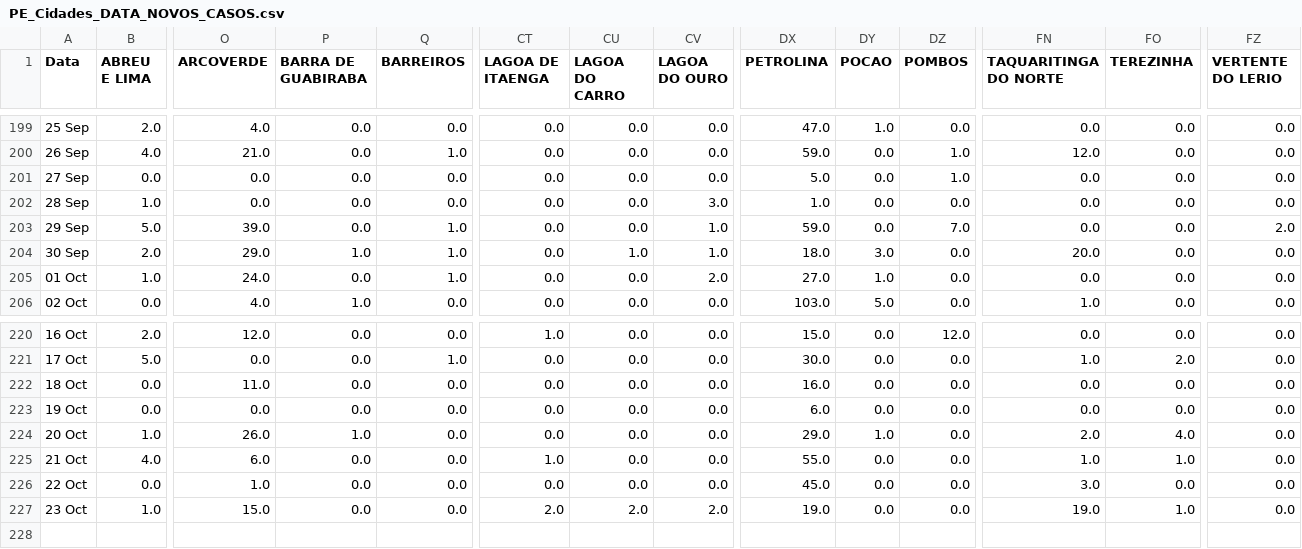
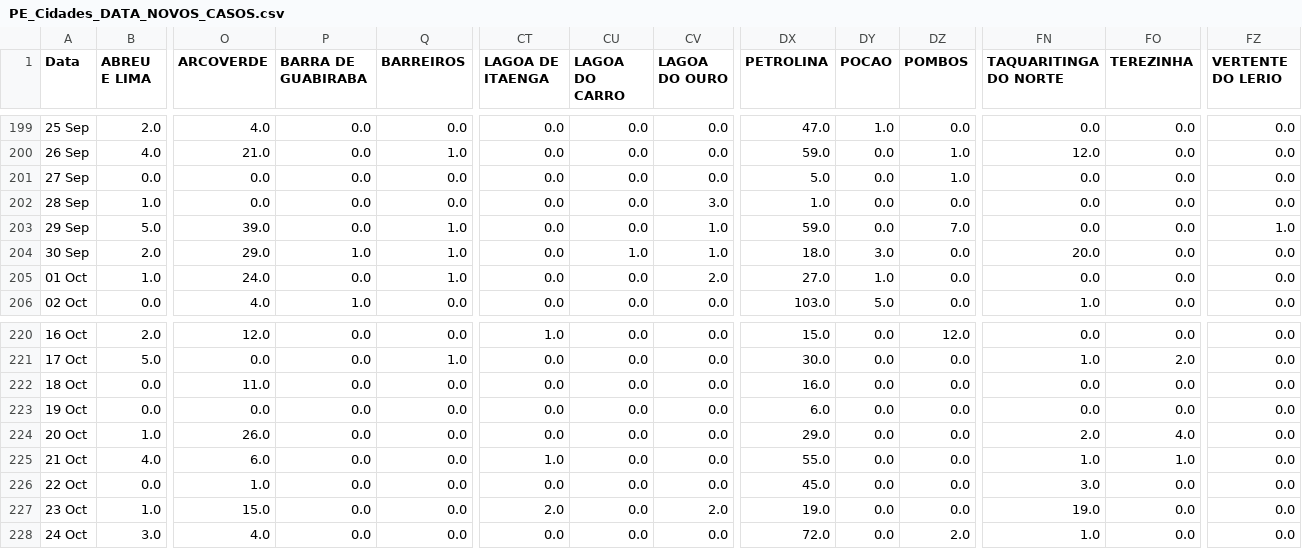
Before and after one commit to JTeodomiro/covid19PE, a CSV file: Novos_Casos/PE_Cidades_DATA_NOVOS_CASOS.csv, drawn as a sheet; only a part is shown, gaps mark what is left out; rows hold the shown columns only; the diff names each change by its address in the sheet, - before the commit and + after, or states it on an @@ line.

```diff
--- a/Novos_Casos/PE_Cidades_DATA_NOVOS_CASOS.csv
+++ b/Novos_Casos/PE_Cidades_DATA_NOVOS_CASOS.csv
-FZ203 (VERTENTE DO LERIO): 2.0
+FZ203 (VERTENTE DO LERIO): 1.0
-P224 (BARRA DE GUABIRABA): 1.0
+P224 (BARRA DE GUABIRABA): 0.0
-DY224 (POCAO): 1.0
+DY224 (POCAO): 0.0
-CU227 (LAGOA DO CARRO): 2.0
+CU227 (LAGOA DO CARRO): 0.0
-FO227 (TEREZINHA): 1.0
+FO227 (TEREZINHA): 0.0
+row 228: 24 Oct | 3.0 | 4.0 | 0.0 | 0.0 | 0.0 | 0.0 | 0.0 | 72.0 | 0.0 | 2.0 | 1.0 | 0.0 | 0.0
```
Also changed, not shown: Novos_Casos/Obitos_PE_Cidades_NOVOS_CASOS.csv, Novos_Casos/PE_Cidades_DATA_Leve_NOVOS_CASOS.csv, 1 other file.
